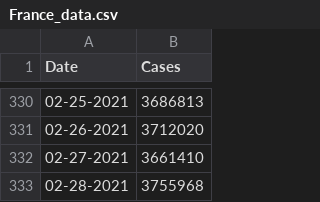
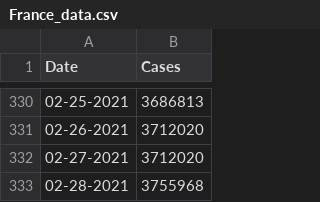
Before and after one commit to CleHou/COVID-19-Data-Analysis-Project, a CSV file: 01-Graph/France_data.csv, drawn as a sheet; only a part is shown, gaps mark what is left out.

Commit message:
Update France_data.csv

```diff
--- a/01-Graph/France_data.csv
+++ b/01-Graph/France_data.csv
@@ -331,3 +331,3 @@ Date,Cases,
 02-26-2021, 3712020,
-02-27-2021, 3661410,
+02-27-2021, 3712020,
 02-28-2021, 3755968,
```
